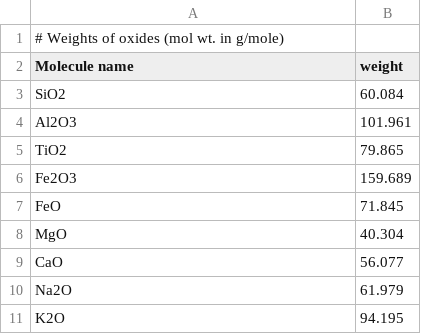
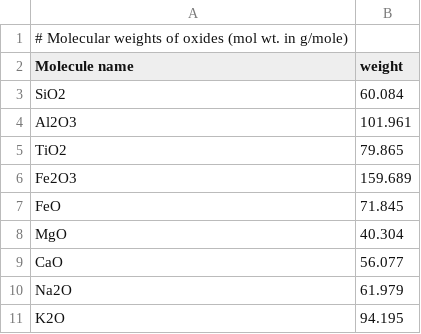
Before and after one commit to zmantas/MAGPy, a CSV file: data/weights_oxides.csv, drawn as a sheet; the diff names each change by its address in the sheet, - before the commit and + after, or states it on an @@ line.

```diff
--- a/data/weights_oxides.csv
+++ b/data/weights_oxides.csv
-A1 (Molecule name): # Weights of oxides (mol wt. in g/mole)
+A1 (Molecule name): # Molecular weights of oxides (mol wt. in g/mole)
```
Also changed, not shown: data/weights_metals.csv, 3 other files.
